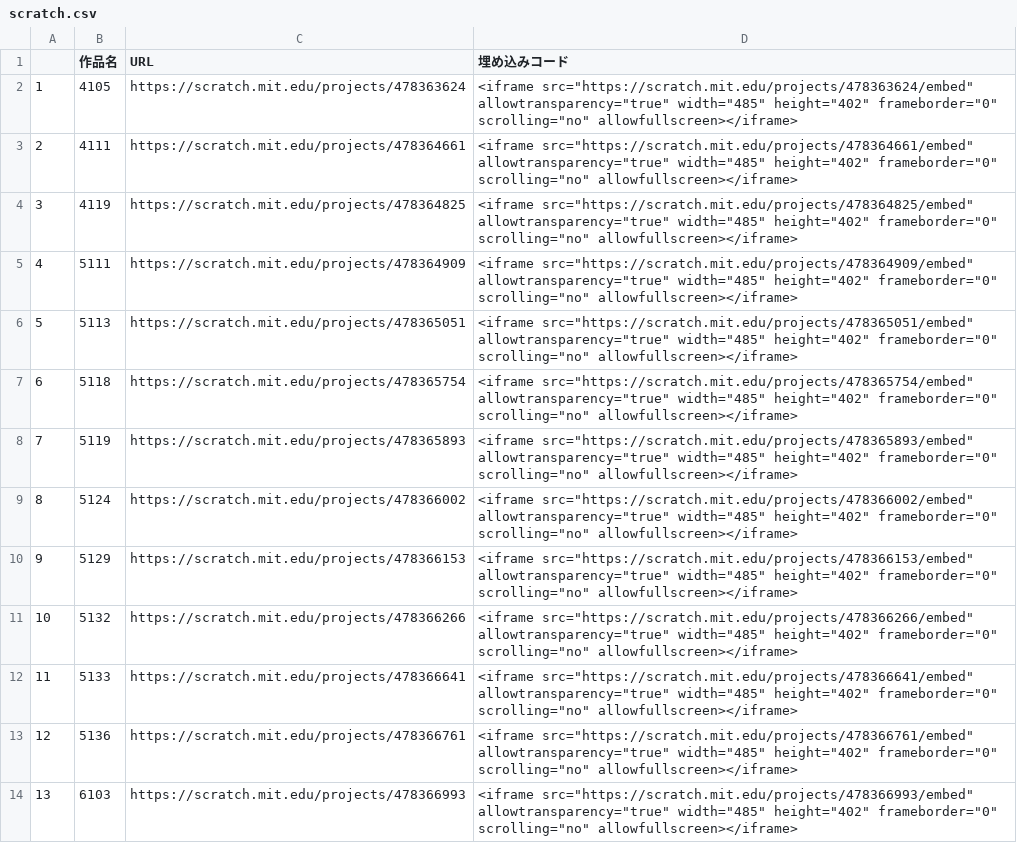
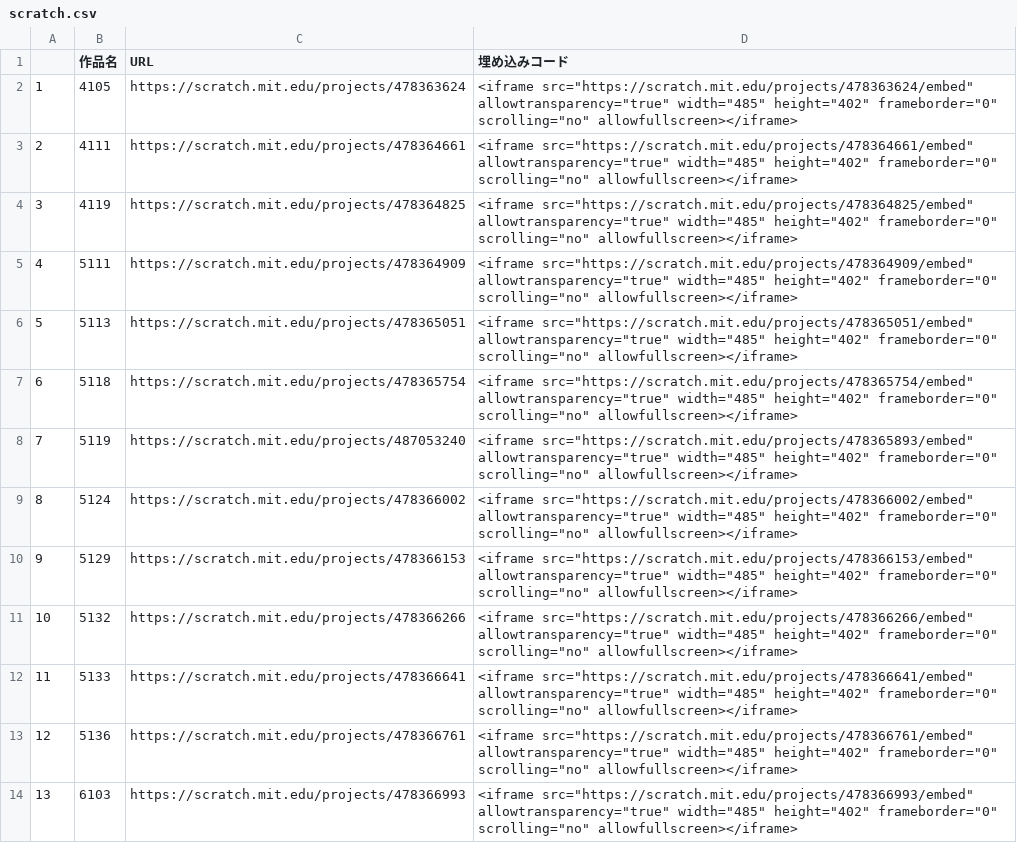
Before and after one commit to v-page/scratch_list, a CSV file: createJsonFromCSV/scratch.csv, drawn as a sheet; only a part is shown.

```diff
--- a/createJsonFromCSV/scratch.csv
+++ b/createJsonFromCSV/scratch.csv
@@ -7,3 +7,3 @@
 6,5118,https://scratch.mit.edu/projects/478365754,"<iframe src=""https://scratch.mit.edu/projects/478365754/embed"" allowtransparency=""true"" width=""485"" height=""402"" frameborder=""0"" scrolling=""no"" allowfullscreen></iframe>"
-7,5119,https://scratch.mit.edu/projects/478365893,"<iframe src=""https://scratch.mit.edu/projects/478365893/embed"" allowtransparency=""true"" width=""485"" height=""402"" frameborder=""0"" scrolling=""no"" allowfullscreen></iframe>"
+7,5119,https://scratch.mit.edu/projects/487053240,"<iframe src=""https://scratch.mit.edu/projects/478365893/embed"" allowtransparency=""true"" width=""485"" height=""402"" frameborder=""0"" scrolling=""no"" allowfullscreen></iframe>"
 8,5124,https://scratch.mit.edu/projects/478366002,"<iframe src=""https://scratch.mit.edu/projects/478366002/embed"" allowtransparency=""true"" width=""485"" height=""402"" frameborder=""0"" scrolling=""no"" allowfullscreen></iframe>"
```
Also changed, not shown: 1 other file.
